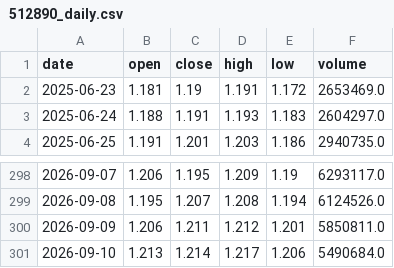
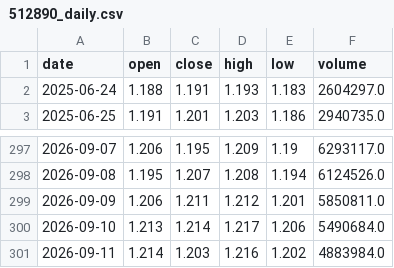
Before and after one commit to uziWTF/JTrading, a CSV file: data/512890_daily.csv, drawn as a sheet; only a part is shown, gaps mark what is left out; removed rows and columns are numbered as before the commit, all else as after; the diff names each change by its address in the sheet, - before the commit and + after, or states it on an @@ line.

```diff
--- a/data/512890_daily.csv
+++ b/data/512890_daily.csv
-row 2: 2025-06-23 | 1.181 | 1.19 | 1.191 | 1.172 | 2653469.0
+row 301: 2026-09-11 | 1.214 | 1.203 | 1.216 | 1.202 | 4883984.0
```
Also changed, not shown: 3 other files.
